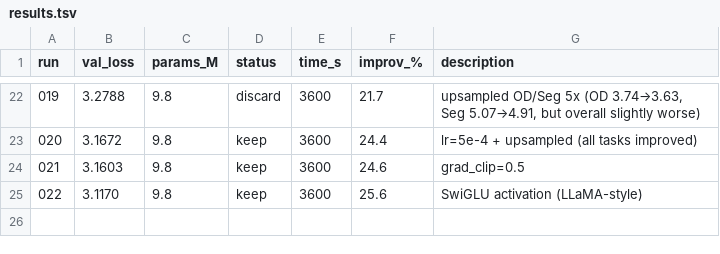
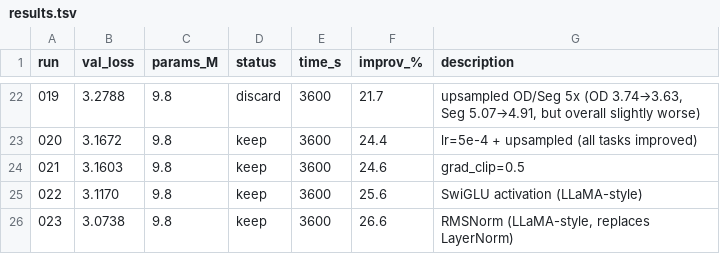
Before and after one commit to nipunbatra/auto-vlm, a TSV file: results.tsv, drawn as a sheet; only a part is shown, gaps mark what is left out.

Commit message:
exp 023: RMSNorm (val=3.0738, 26.6%) NEW BEST

```diff
--- a/results.tsv
+++ b/results.tsv
@@ -25 +25,2 @@ run	val_loss	params_M	status	time_s	improv_%	description
 022	3.1170	9.8	keep	3600	25.6	SwiGLU activation (LLaMA-style)
+023	3.0738	9.8	keep	3600	26.6	RMSNorm (LLaMA-style, replaces LayerNorm)
```
Also changed, not shown: 5 other files.
